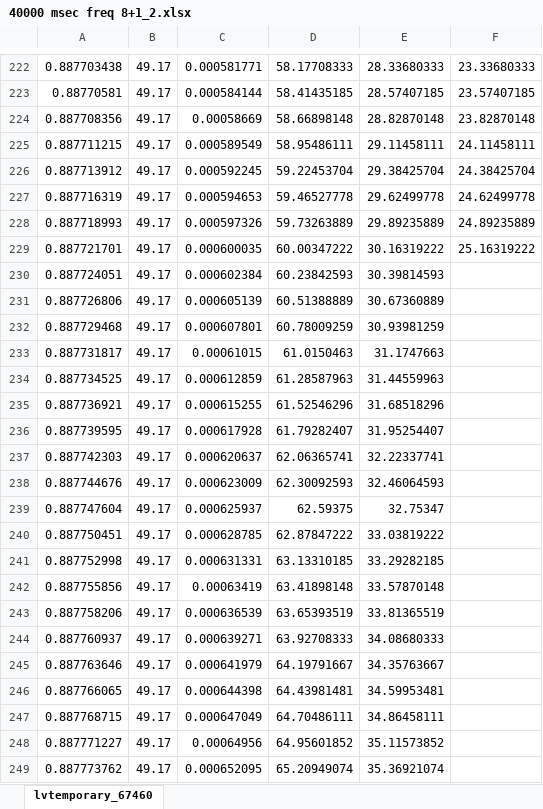
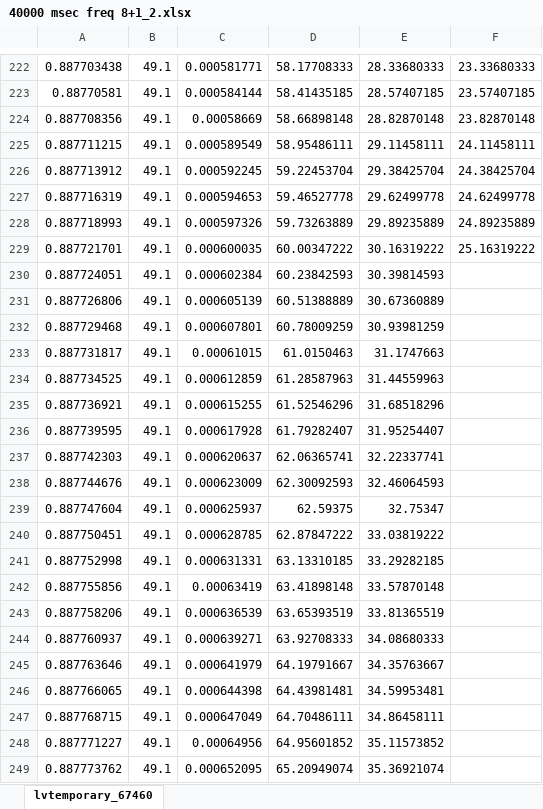
Before and after one commit to ErencanDuymaz/Research, an Excel workbook: Papers/ICEM 2018/375W load frequency results/40000 msec freq 8+1_2.xlsx, sheet lvtemporary_67460, drawn as a sheet; only a part is shown, gaps mark what is left out; values as stored, in another font and other column widths than the file's, no borders; charts and pictures not drawn; the diff covers the shown part only; the diff names each change by its address in the sheet, - before the commit and + after, or states it on an @@ line.

```diff
--- a/Papers/ICEM 2018/375W load frequency results/40000 msec freq 8+1_2.xlsx (sheet lvtemporary_67460)
+++ b/Papers/ICEM 2018/375W load frequency results/40000 msec freq 8+1_2.xlsx (sheet lvtemporary_67460)
-B222:B249: 49.17
+B222:B249: 49.1
```
Also changed, not shown: 58 edited cells elsewhere in this sheet, charts or pictures, 26 other files.
